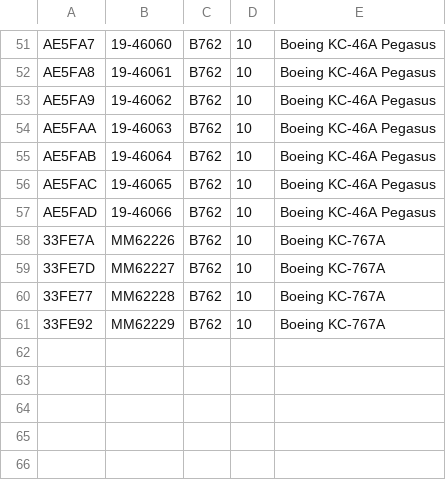
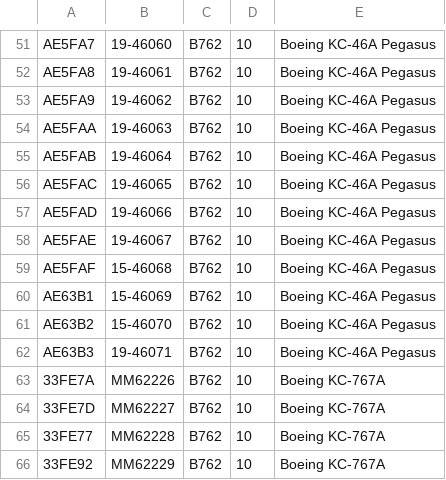
Before and after one commit to cg341/adsbx-type-longnames, a CSV file: individual-types/B762.csv, drawn as a sheet; only a part is shown, gaps mark what is left out; the diff names each change by its address in the sheet, - before the commit and + after, or states it on an @@ line.

Commit message:
KC46 Upds

```diff
--- a/individual-types/B762.csv
+++ b/individual-types/B762.csv
+row 58: AE5FAE | 19-46067 | B762 | 10 | Boeing KC-46A Pegasus
+row 59: AE5FAF | 15-46068 | B762 | 10 | Boeing KC-46A Pegasus
+row 60: AE63B1 | 15-46069 | B762 | 10 | Boeing KC-46A Pegasus
+row 61: AE63B2 | 15-46070 | B762 | 10 | Boeing KC-46A Pegasus
+row 62: AE63B3 | 19-46071 | B762 | 10 | Boeing KC-46A Pegasus
```
